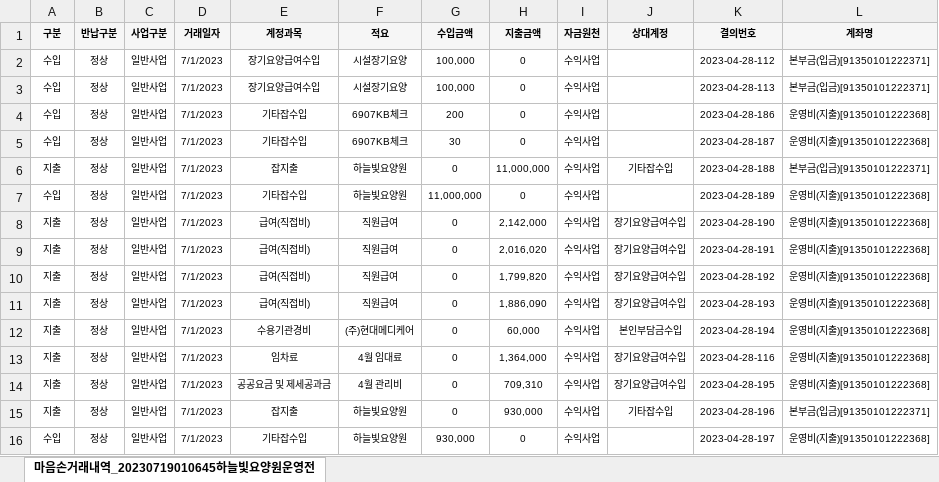
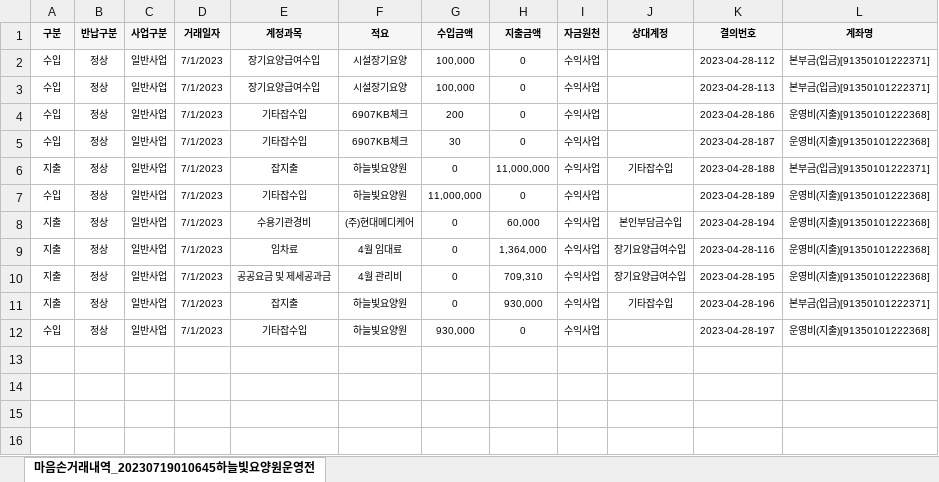
Before and after one commit to MARUNGs/python_auto_work, an Excel workbook: download_file/마음손거래내역_하늘빛요양원운영전표정보테스트.xlsx, sheet 마음손거래내역_20230719010645하늘빛요양원운영전, drawn as a sheet; values as stored, in another font and other column widths than the file's, no borders; the diff names each change by its address in the sheet, - before the commit and + after, or states it on an @@ line.

```diff
--- a/download_file/마음손거래내역_하늘빛요양원운영전표정보테스트.xlsx (sheet 마음손거래내역_20230719010645하늘빛요양원운영전)
+++ b/download_file/마음손거래내역_하늘빛요양원운영전표정보테스트.xlsx (sheet 마음손거래내역_20230719010645하늘빛요양원운영전)
-row 8: 지출 | 정상 | 일반사업 | 7/1/2023 | 급여(직접비) | 직원급여 | 0 | 2,142,000 | 수익사업 | 장기요양급여수입 | 2023-04-28-190 | 운영비(지출)[91350101222368]
-row 9: 지출 | 정상 | 일반사업 | 7/1/2023 | 급여(직접비) | 직원급여 | 0 | 2,016,020 | 수익사업 | 장기요양급여수입 | 2023-04-28-191 | 운영비(지출)[91350101222368]
-row 10: 지출 | 정상 | 일반사업 | 7/1/2023 | 급여(직접비) | 직원급여 | 0 | 1,799,820 | 수익사업 | 장기요양급여수입 | 2023-04-28-192 | 운영비(지출)[91350101222368]
-row 11: 지출 | 정상 | 일반사업 | 7/1/2023 | 급여(직접비) | 직원급여 | 0 | 1,886,090 | 수익사업 | 장기요양급여수입 | 2023-04-28-193 | 운영비(지출)[91350101222368]
```
Also changed, not shown: 7 other files.
